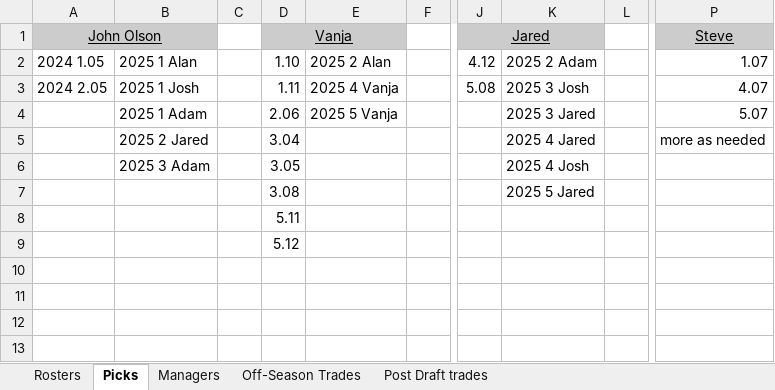
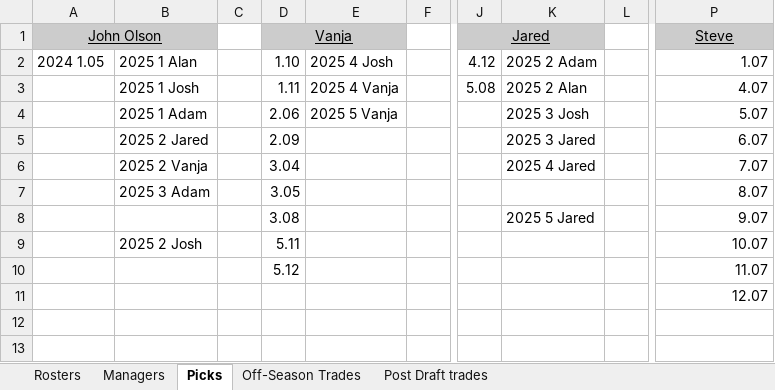
Before and after one commit to johnolson8734/Dynasty, an Excel workbook: OffSeason.xlsx, sheet Picks, drawn as a sheet; only a part is shown, gaps mark what is left out; values as stored, in another font and other column widths than the file's, no borders; removed rows and columns are numbered as before the commit, all else as after; rows hold the shown columns only; the diff covers the shown part only; the diff names each change by its address in the sheet, - before the commit and + after, or states it on an @@ line.

Commit message:
keepers and drops
will add in exact order today/tomorrow

```diff
--- a/OffSeason.xlsx (sheet Picks)
+++ b/OffSeason.xlsx (sheet Picks)
@@ sheet tab order changed: Rosters | Managers | Picks | Off-Season Trades | Post Draft trades @@
-E2: 2025 2 Alan
+E2: 2025 4 Josh
-A3 (John Olson): 2024 2.05
+A3 (John Olson): (empty)
-K3: 2025 3 Josh
+K3: 2025 2 Alan
-K4: 2025 3 Jared
+K4: 2025 3 Josh
-D5 (Vanja): 3.04
+D5 (Vanja): 2.09
-K5: 2025 4 Jared
+K5: 2025 3 Jared
-P5 (Steve): more as needed
+P5 (Steve): 6.07
-B6: 2025 3 Adam
+B6: 2025 2 Vanja
-D6 (Vanja): 3.05
+D6 (Vanja): 3.04
-K6: 2025 4 Josh
+K6: 2025 4 Jared
-P6 (Steve): (empty)
+P6 (Steve): 7.07
+row 7:  | 2025 3 Adam |  | 3.05 |  |  |  |  |  | 8.07
-P8 (Steve): (empty)
+P8 (Steve): 9.07
-row 8:  |  |  | 5.11
-row 9:  |  |  | 5.12
-row 9: (empty)
+row 9:  | 2025 2 Josh |  | 5.11 |  |  |  |  |  | 10.07
-row 10: (empty)
+row 10:  |  |  | 5.12 |  |  |  |  |  | 11.07
+row 11:  |  |  |  |  |  |  |  |  | 12.07
```
Also changed, not shown: 3 added rows, 3 removed rows, 15 edited cells and cell formats elsewhere in this sheet, sheet Rosters, sheet Off-Season Trades.
